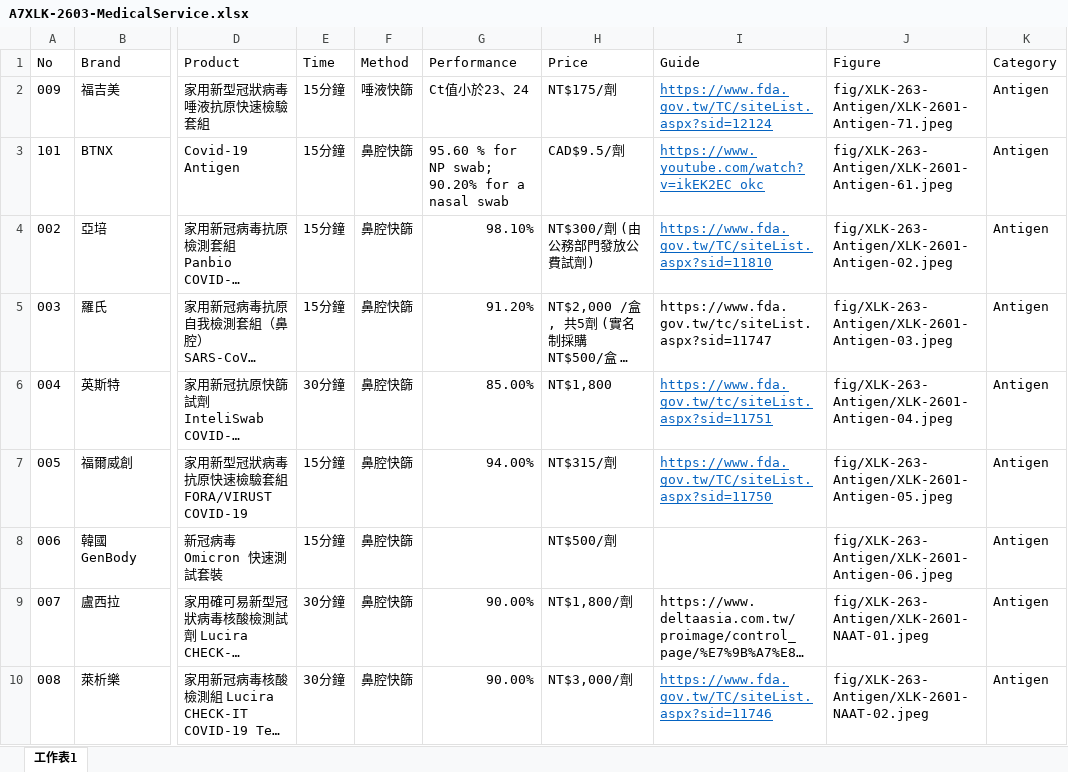
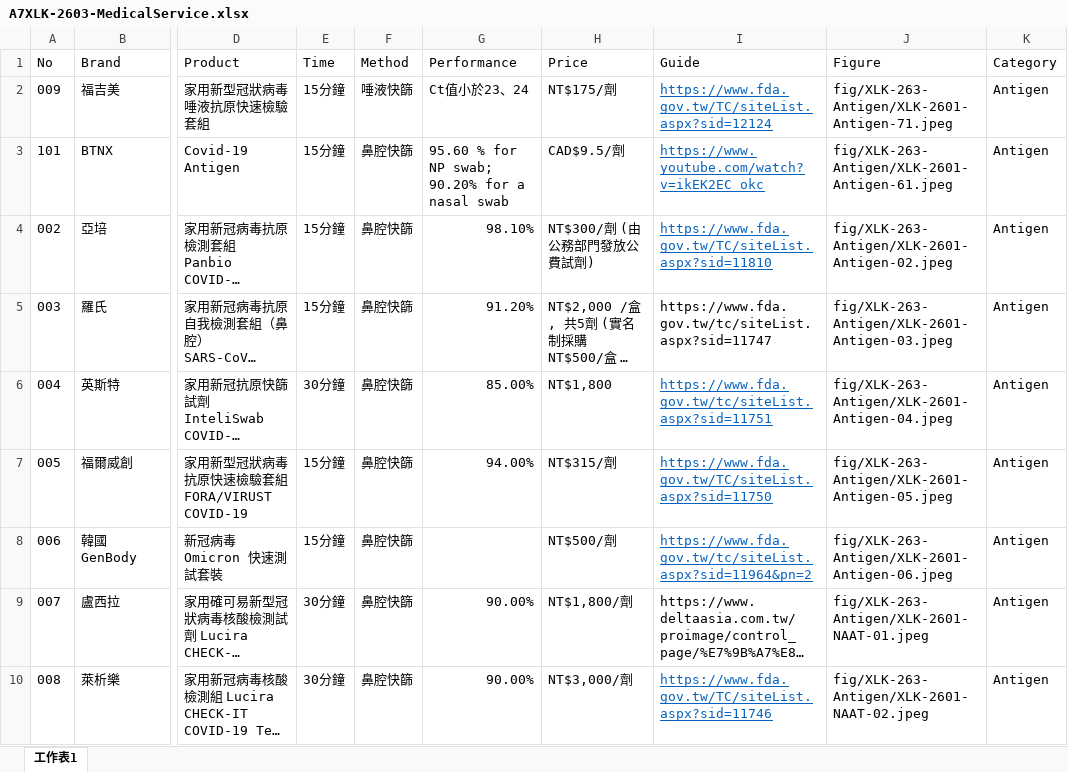
Before and after one commit to TCWang/A7Xinlinkou, an Excel workbook: db/A7XLK-2603-MedicalService.xlsx, sheet 工作表1, drawn as a sheet; only a part is shown, gaps mark what is left out; long unchanged cells end in …; values as stored, in another font and other column widths than the file's, no borders; the diff names each change by its address in the sheet, - before the commit and + after, or states it on an @@ line.

```diff
--- a/db/A7XLK-2603-MedicalService.xlsx (sheet 工作表1)
+++ b/db/A7XLK-2603-MedicalService.xlsx (sheet 工作表1)
-I8 (Guide): (empty)
+I8 (Guide): https://www.fda.gov.tw/tc/siteList.aspx?sid=11964&pn=2
```
Also changed, not shown: 2 other files.
